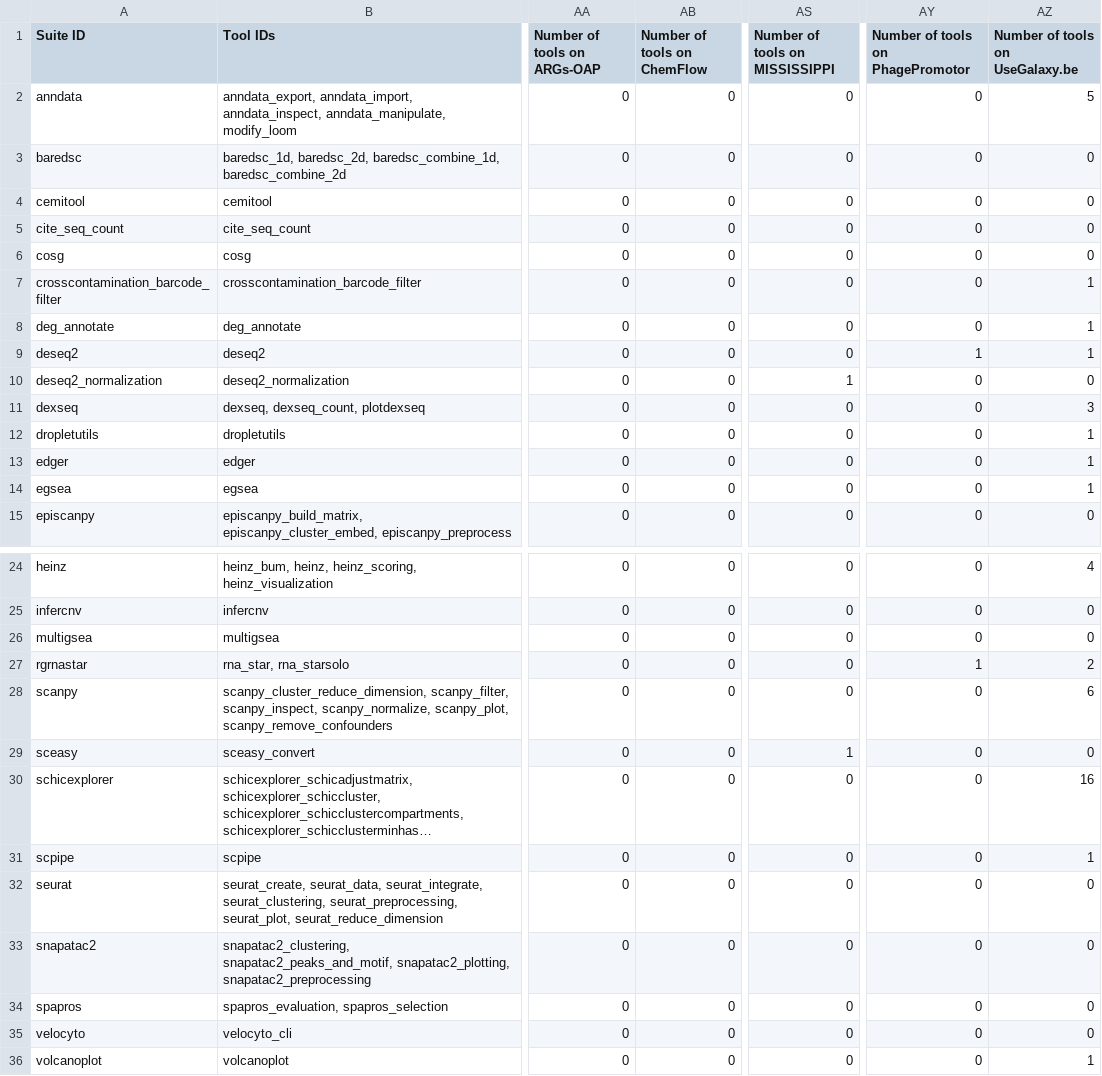
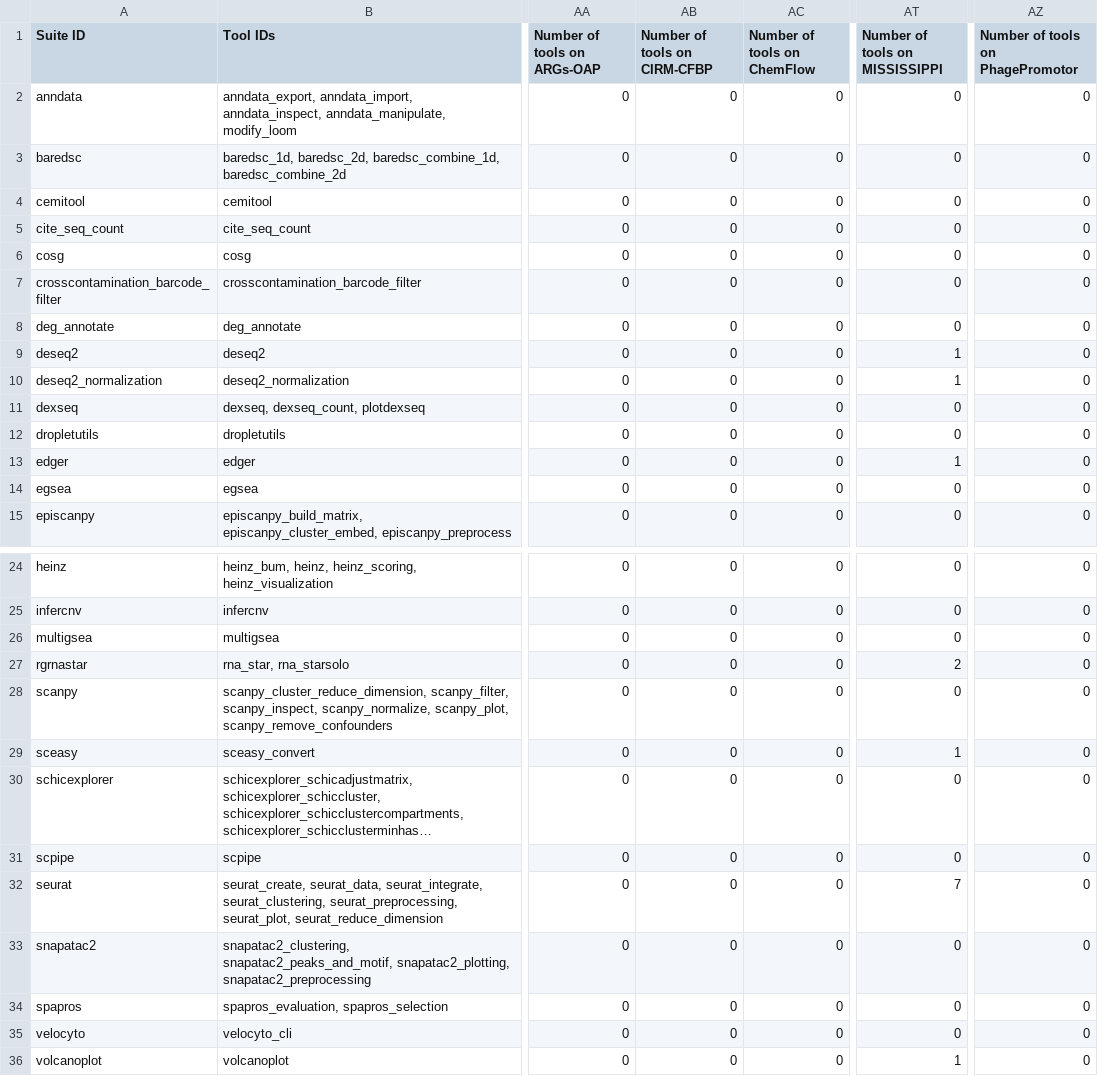
Before and after one commit to galaxyproject/galaxy_codex, a TSV file: communities/spoc/resources/curated_tools.tsv, drawn as a sheet; only a part is shown, gaps mark what is left out; long unchanged cells end in …; removed rows and columns are numbered as before the commit, all else as after; the diff names each change by its address in the sheet, - before the commit and + after, or states it on an @@ line.

```diff
--- a/communities/spoc/resources/curated_tools.tsv
+++ b/communities/spoc/resources/curated_tools.tsv
+column AB (Number of tools on CIRM-CFBP), rows 2-15: all 0; rows 24-36: all 0
-column AZ (Number of tools on UseGalaxy.be), rows 2-15: 5 | 0 | 0 | 0 | 0 | 1 | 1 | 1 | 0 | 3 | 1 | 1 | 1 | 0; rows 24-36: 4 | 0 | 0 | 2 | 6 | 0 | 16 | 1 | 0 | 0 | 0 | 0 | 1
-AT9 (Number of tools on MISSISSIPPI): 0
+AT9 (Number of tools on MISSISSIPPI): 1
-AZ9 (Number of tools on PhagePromotor): 1
+AZ9 (Number of tools on PhagePromotor): 0
-AT13 (Number of tools on MISSISSIPPI): 0
+AT13 (Number of tools on MISSISSIPPI): 1
-AT27 (Number of tools on MISSISSIPPI): 0
+AT27 (Number of tools on MISSISSIPPI): 2
-AZ27 (Number of tools on PhagePromotor): 1
+AZ27 (Number of tools on PhagePromotor): 0
-AT32 (Number of tools on MISSISSIPPI): 0
+AT32 (Number of tools on MISSISSIPPI): 7
-AT36 (Number of tools on MISSISSIPPI): 0
+AT36 (Number of tools on MISSISSIPPI): 1
```
Also changed, not shown: communities/all/resources/tools.tsv, communities/assembly/metadata/tool_status.tsv, 15 other files.
